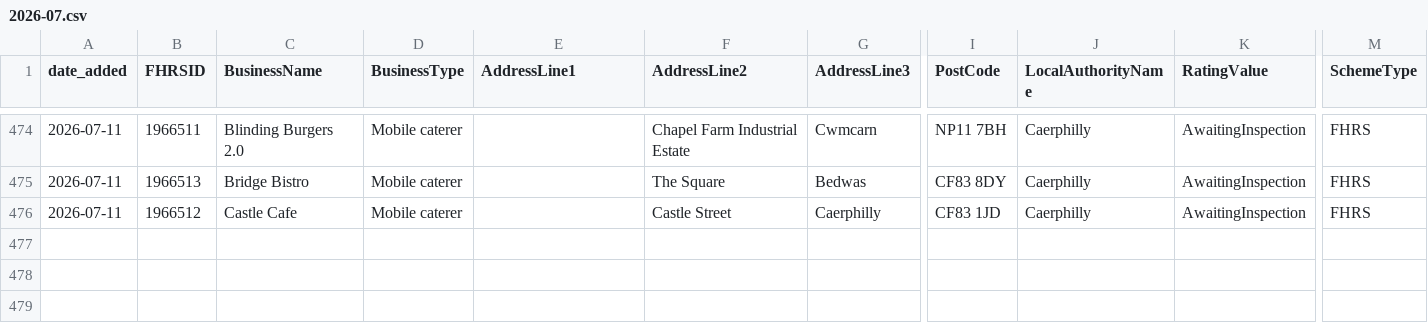
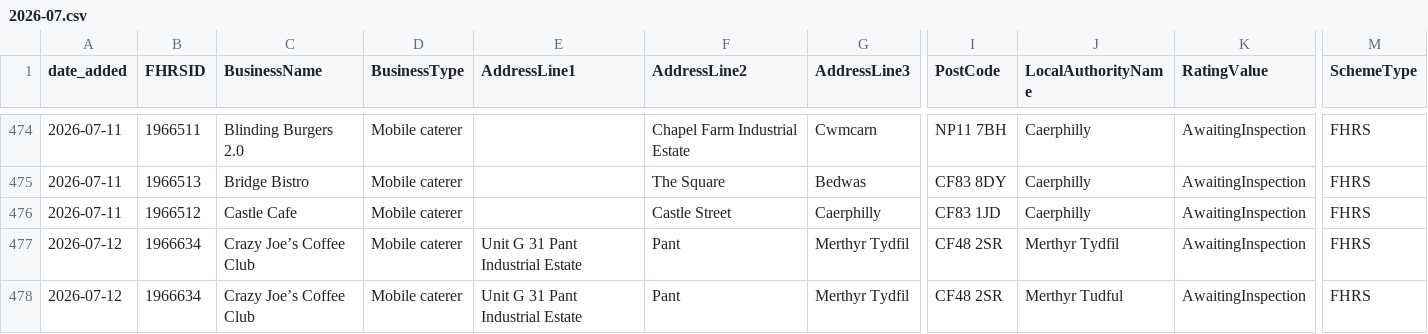
Before and after one commit to AP-Dev-Tools/independent-food-business-pulse, a CSV file: data/cumulative/MOBILE/2026-07.csv, drawn as a sheet; only a part is shown, gaps mark what is left out; rows hold the shown columns only; the diff names each change by its address in the sheet, - before the commit and + after, or states it on an @@ line.

```diff
--- a/data/cumulative/MOBILE/2026-07.csv
+++ b/data/cumulative/MOBILE/2026-07.csv
+row 477: 2026-07-12 | 1966634 | Crazy Joe’s Coffee Club | Mobile caterer | Unit G 31 Pant Industrial Estate | Pant | Merthyr Tydfil | CF48 2SR | Merthyr Tydfil | AwaitingInspection | FHRS
+row 478: 2026-07-12 | 1966634 | Crazy Joe’s Coffee Club | Mobile caterer | Unit G 31 Pant Industrial Estate | Pant | Merthyr Tydfil | CF48 2SR | Merthyr Tudful | AwaitingInspection | FHRS
```
Also changed, not shown: data/cumulative/RESTAURANT_CAFE/2026-07.csv, data/cumulative/TAKEAWAY/2026-07.csv, 9 other files.
